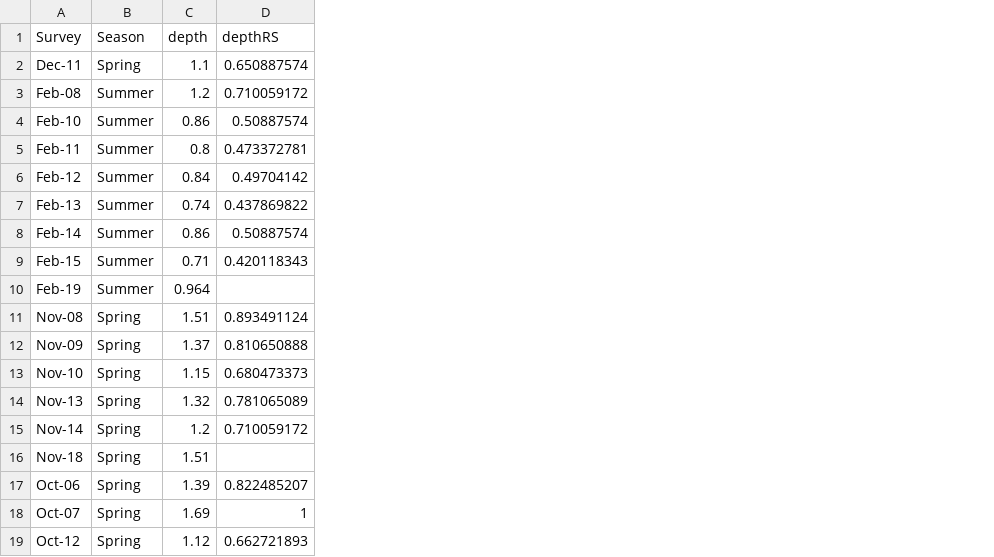
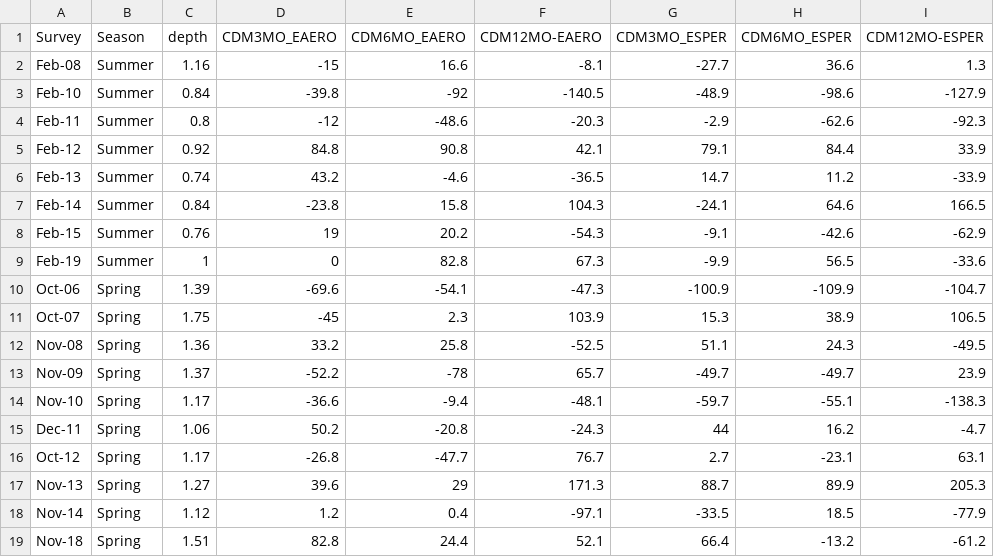
Before and after one commit to AdrianMP62/Warden-2019, a CSV file: raw_data/average depths.csv, drawn as a sheet; removed rows and columns are numbered as before the commit, all else as after; the diff names each change by its address in the sheet, - before the commit and + after, or states it on an @@ line.

Commit message:
added new rainfall variables

```diff
--- a/raw_data/average depths.csv
+++ b/raw_data/average depths.csv
-column D (depthRS), rows 3-15: 0.710059172 | 0.50887574 | 0.473372781 | 0.49704142 | 0.437869822 | 0.50887574 | 0.420118343 |  | 0.893491124 | 0.810650888 | 0.680473373 | 0.781065089 | 0.710059172
+column D (CDM3MO_EAERO), rows 2-9: -15 | -39.8 | -12 | 84.8 | 43.2 | -23.8 | 19 | 0; rows 12-14: 33.2 | -52.2 | -36.6; rows 17-19: 39.6 | 1.2 | 82.8
+column E (CDM6MO_EAERO), rows 2-9: 16.6 | -92 | -48.6 | 90.8 | -4.6 | 15.8 | 20.2 | 82.8; rows 12-14: 25.8 | -78 | -9.4; rows 17-19: 29 | 0.4 | 24.4
+column F (CDM12MO-EAERO), rows 2-9: -8.1 | -140.5 | -20.3 | 42.1 | -36.5 | 104.3 | -54.3 | 67.3; rows 12-14: -52.5 | 65.7 | -48.1; rows 17-19: 171.3 | -97.1 | 52.1
+column G (CDM3MO_ESPER), rows 2-9: -27.7 | -48.9 | -2.9 | 79.1 | 14.7 | -24.1 | -9.1 | -9.9; rows 12-14: 51.1 | -49.7 | -59.7; rows 17-19: 88.7 | -33.5 | 66.4
+column H (CDM6MO_ESPER), rows 2-9: 36.6 | -98.6 | -62.6 | 84.4 | 11.2 | 64.6 | -42.6 | 56.5; rows 12-14: 24.3 | -49.7 | -55.1; rows 17-19: 89.9 | 18.5 | -13.2
+column I (CDM12MO-ESPER), rows 2-9: 1.3 | -127.9 | -92.3 | 33.9 | -33.9 | 166.5 | -62.9 | -33.6; rows 12-14: -49.5 | 23.9 | -138.3; rows 17-19: 205.3 | -77.9 | -61.2
-row 2: Dec-11 | Spring | 1.1 | 0.650887574
-C2 (depth): 1.2
+C2 (depth): 1.16
-C3 (depth): 0.86
+C3 (depth): 0.84
-C5 (depth): 0.84
+C5 (depth): 0.92
-C7 (depth): 0.86
+C7 (depth): 0.84
-C8 (depth): 0.71
+C8 (depth): 0.76
-C9 (depth): 0.964
+C9 (depth): 1
@@ row 17 moved to row 10: Oct-06 @@
+row 11: Oct-07 | Spring | 1.75 | -45 | 2.3 | 103.9 | 15.3 | 38.9 | 106.5
-C12 (depth): 1.51
+C12 (depth): 1.36
-C14 (depth): 1.15
+C14 (depth): 1.17
+row 15: Dec-11 | Spring | 1.06 | 50.2 | -20.8 | -24.3 | 44 | 16.2 | -4.7
+row 16: Oct-12 | Spring | 1.17 | -26.8 | -47.7 | 76.7 | 2.7 | -23.1 | 63.1
-C17 (depth): 1.32
+C17 (depth): 1.27
-C18 (depth): 1.2
+C18 (depth): 1.12
-row 18: Oct-07 | Spring | 1.69 | 1
-row 19: Oct-12 | Spring | 1.12 | 0.662721893
```
